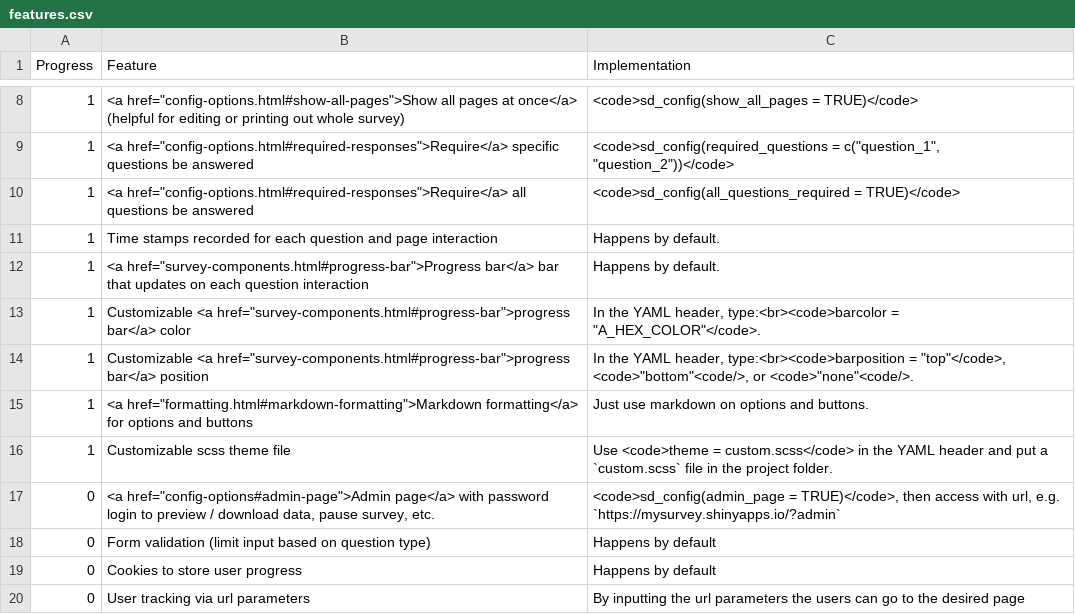
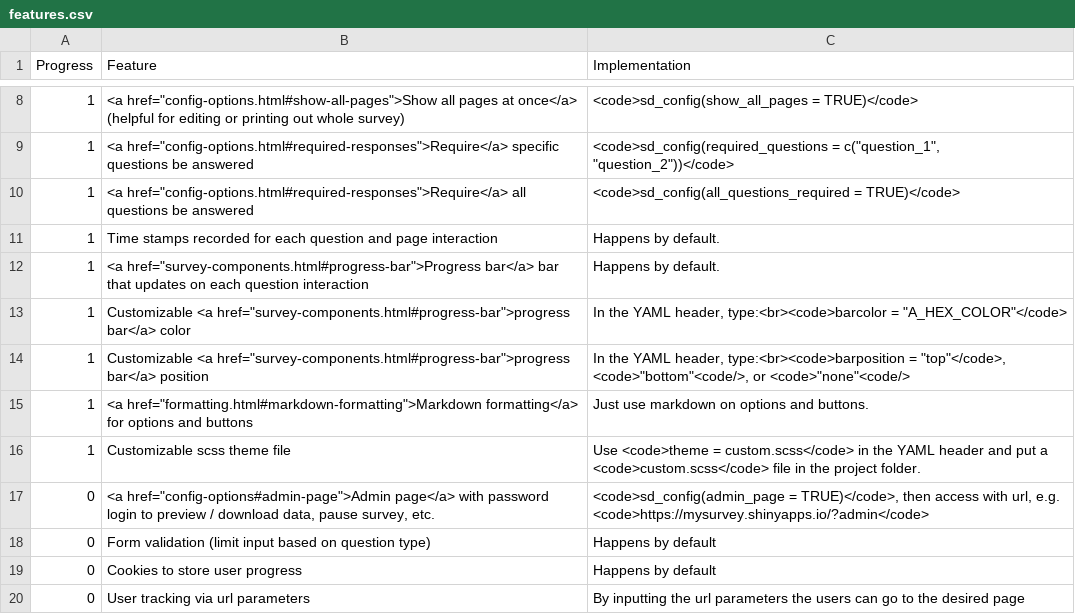
Before and after one commit to surveydown-dev/website, a CSV file: files/features.csv, drawn as a sheet; only a part is shown, gaps mark what is left out.

Commit message:
Update features.csv

```diff
--- a/files/features.csv
+++ b/files/features.csv
@@ -12,7 +12,7 @@ Progress,Feature,Implementation
 1,"<a href=""survey-components.html#progress-bar"">Progress bar</a> bar that updates on each question interaction",Happens by default.
-1,"Customizable <a href=""survey-components.html#progress-bar"">progress bar</a> color","In the YAML header, type:<br><code>barcolor = ""A_HEX_COLOR""</code>."
-1,"Customizable <a href=""survey-components.html#progress-bar"">progress bar</a> position","In the YAML header, type:<br><code>barposition = ""top""</code>, <code>""bottom""<code/>, or <code>""none""<code/>."
+1,"Customizable <a href=""survey-components.html#progress-bar"">progress bar</a> color","In the YAML header, type:<br><code>barcolor = ""A_HEX_COLOR""</code>"
+1,"Customizable <a href=""survey-components.html#progress-bar"">progress bar</a> position","In the YAML header, type:<br><code>barposition = ""top""</code>, <code>""bottom""<code/>, or <code>""none""<code/>"
 1,"<a href=""formatting.html#markdown-formatting"">Markdown formatting</a> for options and buttons",Just use markdown on options and buttons.
-1,Customizable scss theme file,Use <code>theme = custom.scss</code> in the YAML header and put a `custom.scss` file in the project folder.
-0,"<a href=""config-options#admin-page"">Admin page</a> with password login to preview / download data, pause survey, etc.","<code>sd_config(admin_page = TRUE)</code>, then access with url, e.g. `https://mysurvey.shinyapps.io/?admin` "
+1,Customizable scss theme file,Use <code>theme = custom.scss</code> in the YAML header and put a <code>custom.scss</code> file in the project folder.
+0,"<a href=""config-options#admin-page"">Admin page</a> with password login to preview / download data, pause survey, etc.","<code>sd_config(admin_page = TRUE)</code>, then access with url, e.g. <code>https://mysurvey.shinyapps.io/?admin</code>"
 0,Form validation (limit input based on question type),Happens by default
```
